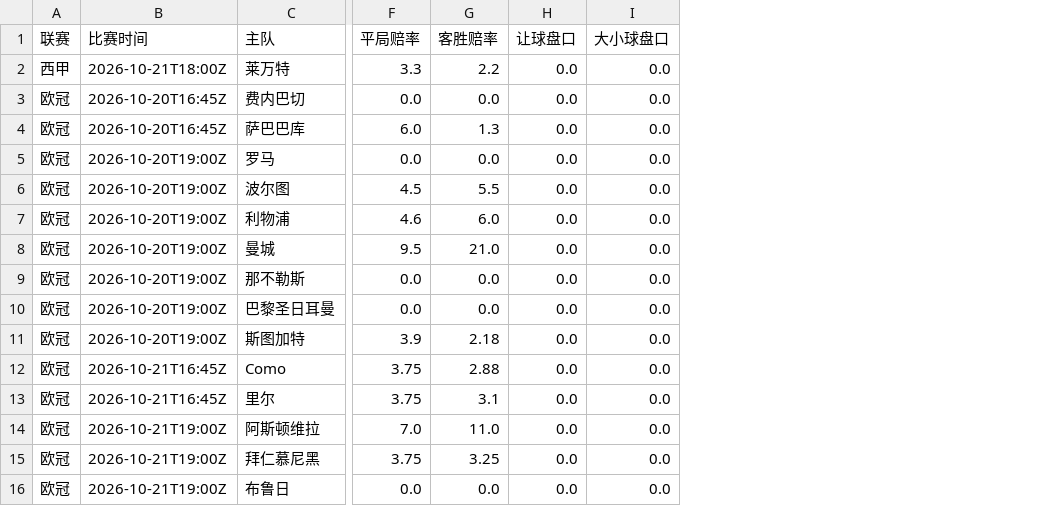
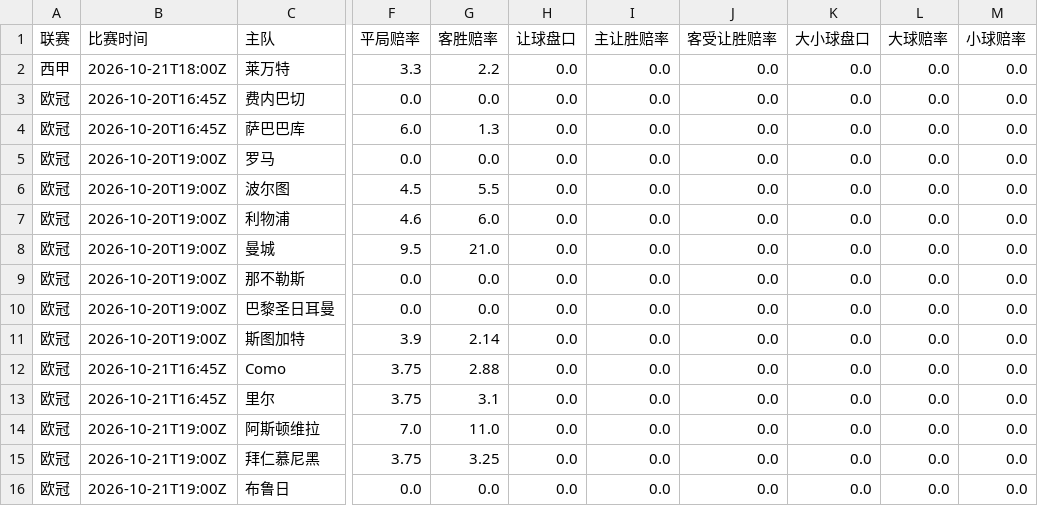
Before and after one commit to kejiqun/epl-prediction, a CSV file: daily_matches.csv, drawn as a sheet; only a part is shown, gaps mark what is left out; the diff names each change by its address in the sheet, - before the commit and + after, or states it on an @@ line.

```diff
--- a/daily_matches.csv
+++ b/daily_matches.csv
+column I (主让胜赔率), rows 2-16: all 0.0
+column J (客受让胜赔率), rows 2-16: all 0.0
+column L (大球赔率), rows 2-16: all 0.0
+column M (小球赔率), rows 2-16: all 0.0
-G11 (客胜赔率): 2.18
+G11 (客胜赔率): 2.14
```
Also changed, not shown: predictions_log.csv, 3 other files.
